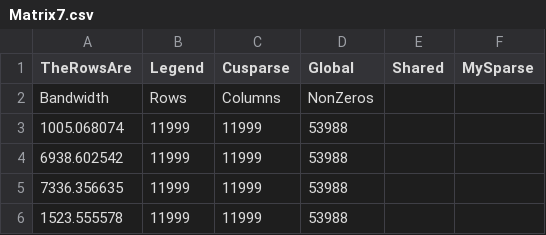
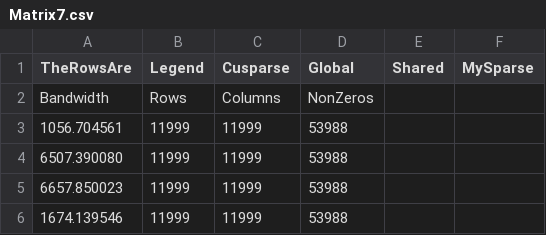
Before and after one commit to Sminnitex/FinalProject_GPUComputing, a CSV file: output/Matrix7.csv, drawn as a sheet.

```diff
--- a/output/Matrix7.csv
+++ b/output/Matrix7.csv
@@ -2,5 +2,5 @@ TheRowsAre,Legend,Cusparse,Global,Shared,MySparse
 Bandwidth,Rows,Columns,NonZeros
-1005.068074,11999,11999,53988
-6938.602542,11999,11999,53988
-7336.356635,11999,11999,53988
-1523.555578,11999,11999,53988
+1056.704561,11999,11999,53988
+6507.390080,11999,11999,53988
+6657.850023,11999,11999,53988
+1674.139546,11999,11999,53988
```
Also changed, not shown: output/Matrix4.csv, output/Matrix8.csv, 8 other files.
